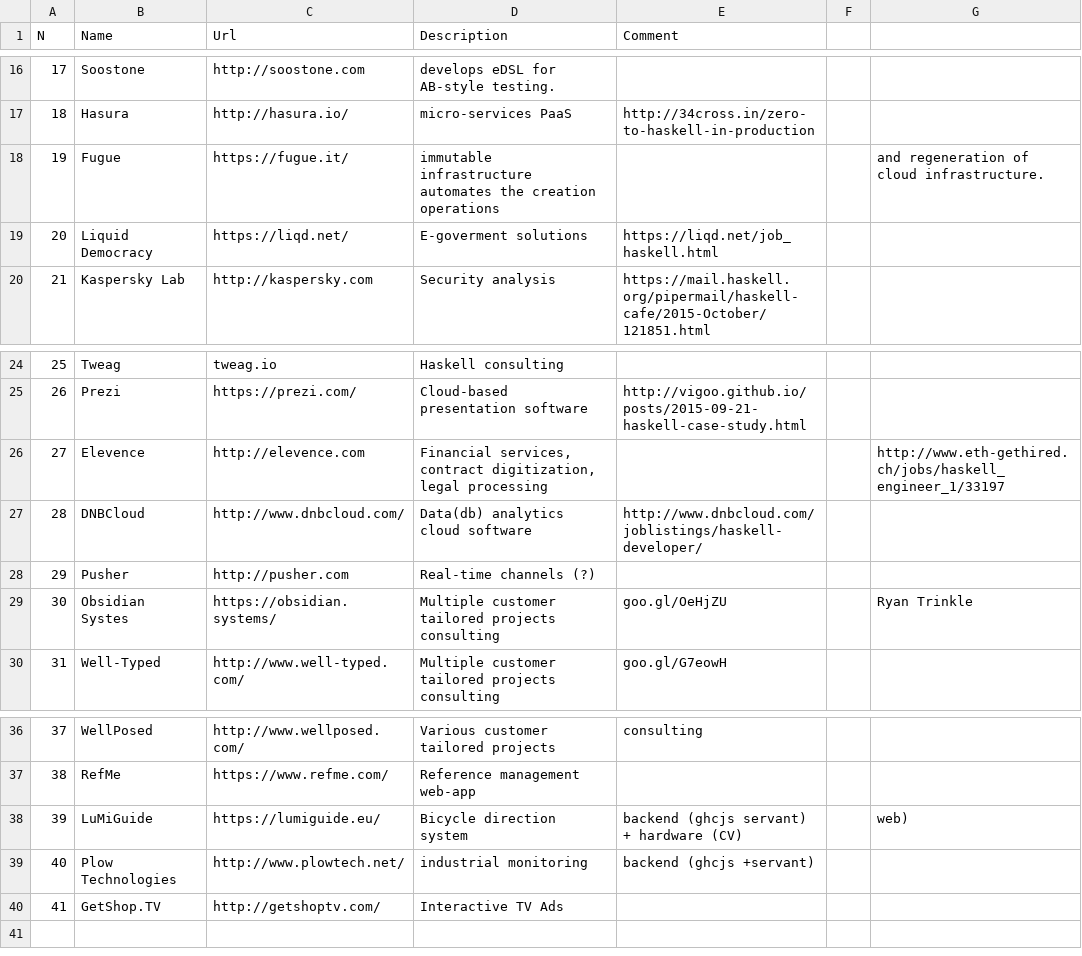
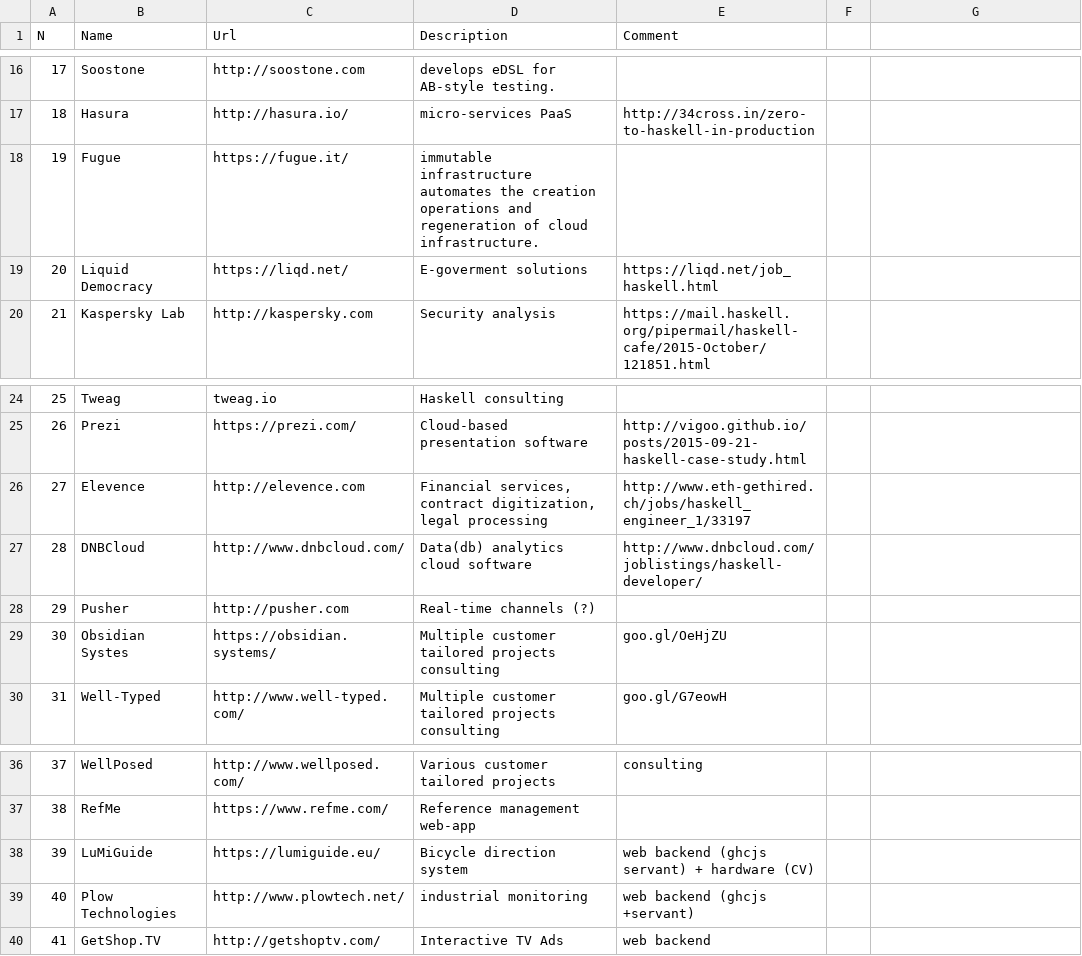
Before and after one commit to qrilka/commercialhaskell, a CSV file: active.csv, drawn as a sheet; only a part is shown, gaps mark what is left out; the diff names each change by its address in the sheet, - before the commit and + after, or states it on an @@ line.

Commit message:
corrections

```diff
--- a/active.csv
+++ b/active.csv
-D18 (Description): …creation operations
+D18 (Description): …creation operations and regeneration of cloud infrastructure.
-G18: and regeneration of cloud infrastructure.
+G18: (empty)
-E26 (Comment): (empty)
+E26 (Comment): http://www.eth-gethired.ch/jobs/haskell_engineer_1/33197
-G26: http://www.eth-gethired.ch/jobs/haskell_engineer_1/33197
+G26: (empty)
-G29: Ryan Trinkle
+G29: (empty)
-E38 (Comment): backend (ghcjs servant) + hardware (CV)
+E38 (Comment): web backend (ghcjs servant) + hardware (CV)
-G38: web)
+G38: (empty)
-E39 (Comment): backend (ghcjs +servant)
+E39 (Comment): web backend (ghcjs +servant)
-E40 (Comment): (empty)
+E40 (Comment): web backend
```
